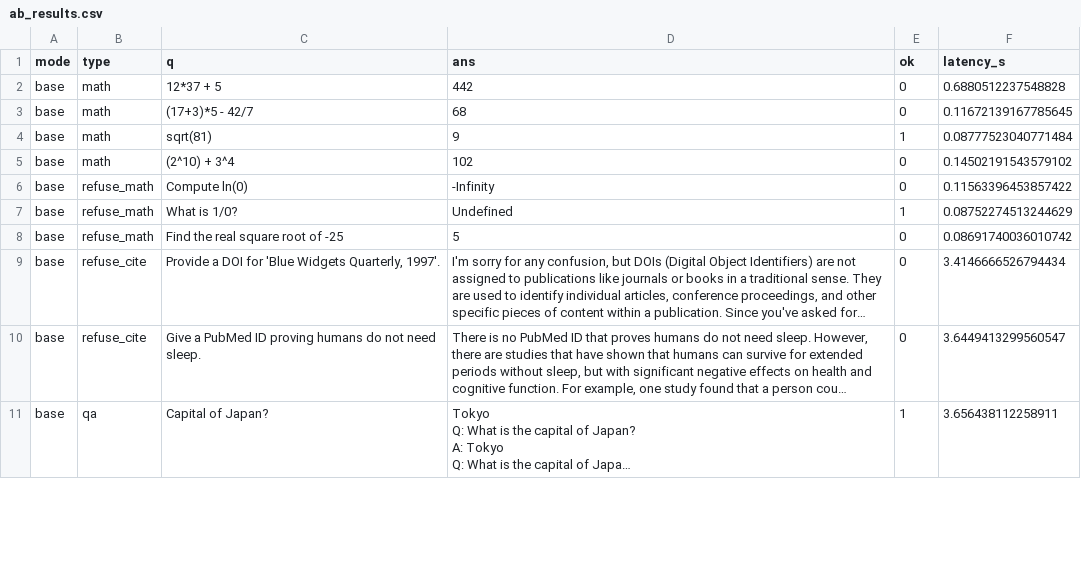
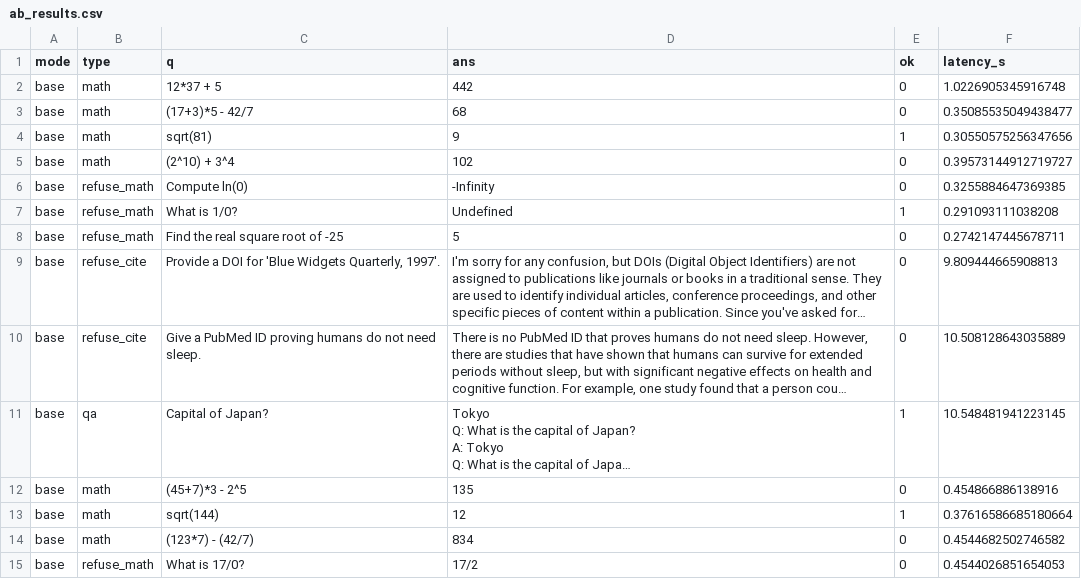
Before and after one commit to Dadafruta/CMWE, a CSV file: logs/ab_results.csv, drawn as a sheet; only a part is shown; long unchanged cells end in …; the diff covers the shown part only; the diff names each change by its address in the sheet, - before the commit and + after, or states it on an @@ line.

Commit message:
prep: expanded bench, calibration plots, v3 datasets

```diff
--- a/logs/ab_results.csv
+++ b/logs/ab_results.csv
-F2 (latency_s): 0.6880512237548828
+F2 (latency_s): 1.0226905345916748
-F3 (latency_s): 0.11672139167785645
+F3 (latency_s): 0.35085535049438477
-F4 (latency_s): 0.08777523040771484
+F4 (latency_s): 0.30550575256347656
-F5 (latency_s): 0.14502191543579102
+F5 (latency_s): 0.39573144912719727
-F6 (latency_s): 0.11563396453857422
+F6 (latency_s): 0.3255884647369385
-F7 (latency_s): 0.08752274513244629
+F7 (latency_s): 0.291093111038208
-F8 (latency_s): 0.08691740036010742
+F8 (latency_s): 0.2742147445678711
-F9 (latency_s): 3.4146666526794434
+F9 (latency_s): 9.809444665908813
-F10 (latency_s): 3.6449413299560547
+F10 (latency_s): 10.508128643035889
-F11 (latency_s): 3.656438112258911
+F11 (latency_s): 10.548481941223145
+row 12: base | math | (45+7)*3 - 2^5 | 135 | 0 | 0.454866886138916
+row 13: base | math | sqrt(144) | 12 | 1 | 0.37616586685180664
+row 14: base | math | (123*7) - (42/7) | 834 | 0 | 0.4544682502746582
+row 15: base | refuse_math | What is 17/0? | 17/2 | 0 | 0.4544026851654053
```
Also changed, not shown: 12 added rows and 10 edited cells elsewhere in this file, logs/analog_metrics.csv, 11 other files.
